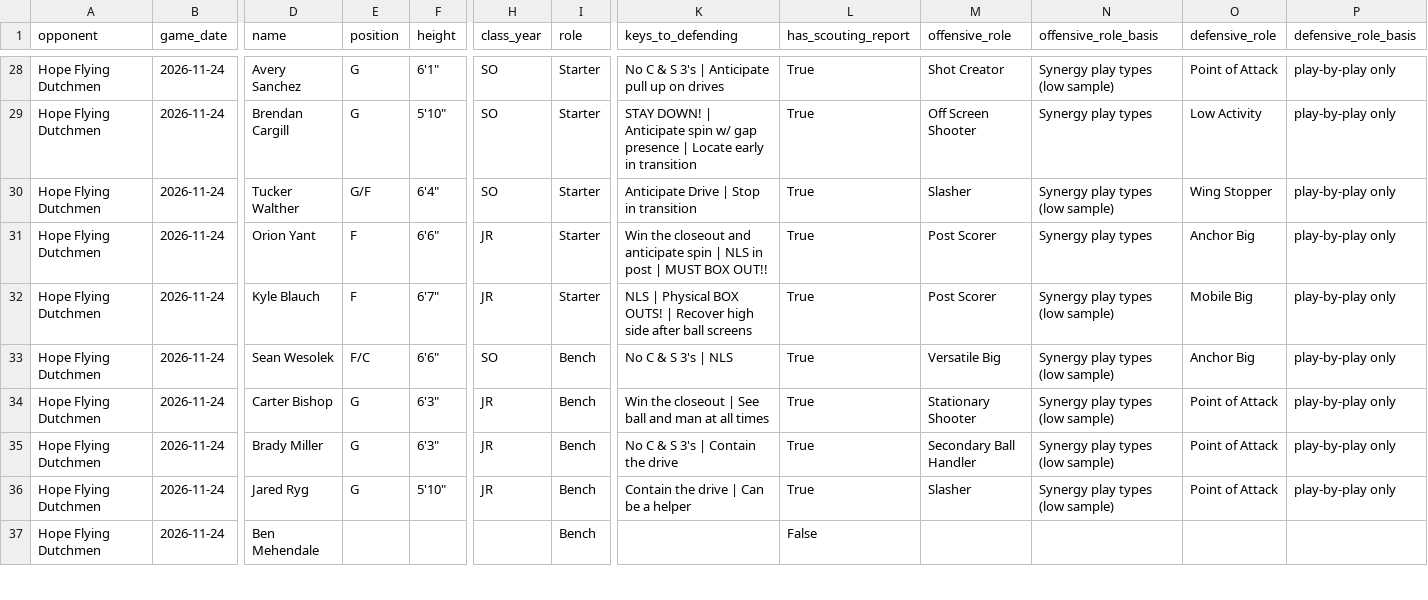
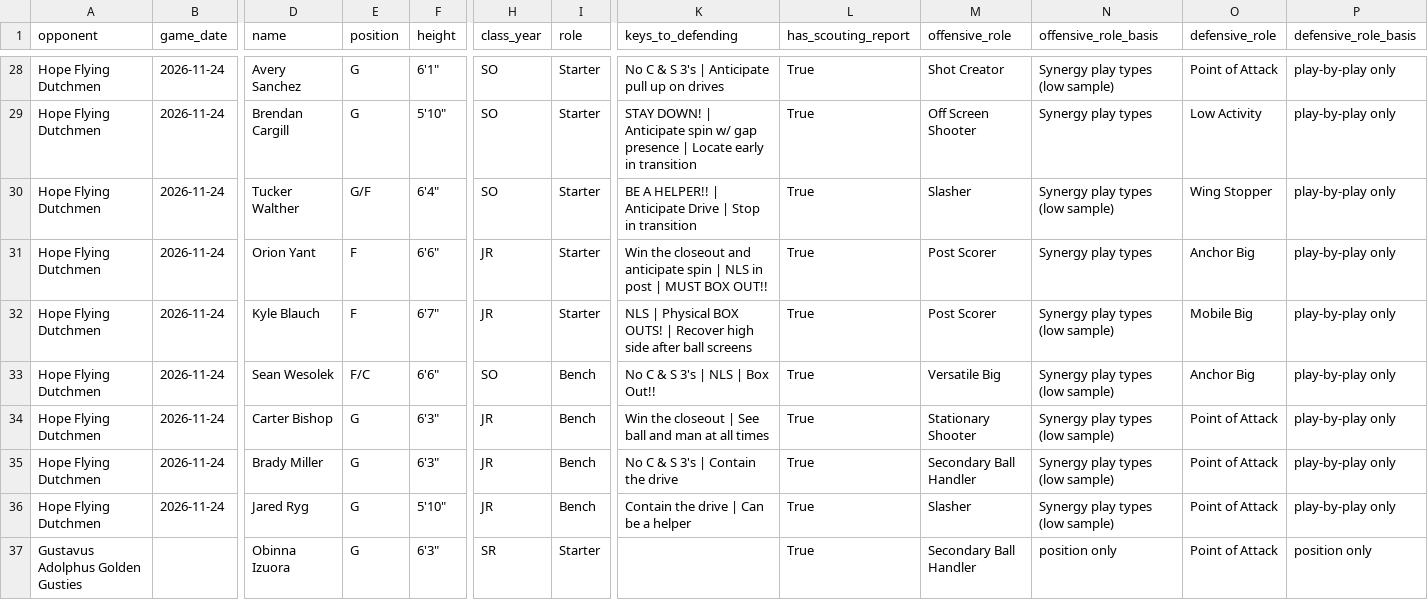
Before and after one commit to fritschcm272/uwwmensbball, a CSV file: data/uww_opponent_rosters.csv, drawn as a sheet; only a part is shown, gaps mark what is left out; the shorter side is filled out with more unchanged rows; rows hold the shown columns only; the diff covers the shown part only; the diff names each change by its address in the sheet, - before the commit and + after, or states it on an @@ line.

```diff
--- a/data/uww_opponent_rosters.csv
+++ b/data/uww_opponent_rosters.csv
-K30 (keys_to_defending): Anticipate Drive | Stop in transition
+K30 (keys_to_defending): BE A HELPER!! | Anticipate Drive | Stop in transition
-K33 (keys_to_defending): No C & S 3's | NLS
+K33 (keys_to_defending): No C & S 3's | NLS | Box Out!!
+row 37: Gustavus Adolphus Golden Gusties |  | Obinna Izuora | G | 6'3" | SR | Starter |  | True | Secondary Ball Handler | position only | Point of Attack | position only
```
Also changed, not shown: 8 added rows elsewhere in this file, data/uww_defensive_roles.csv, data/uww_offensive_roles.csv, 42 other files.
